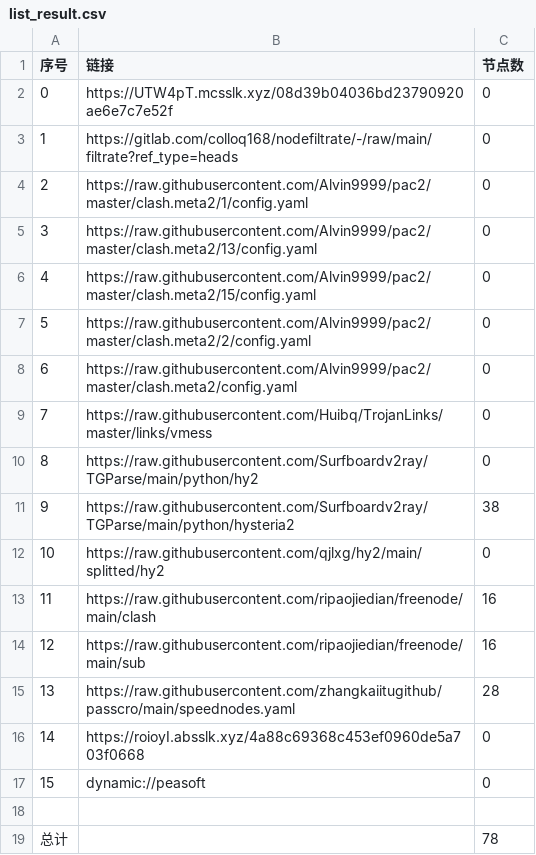
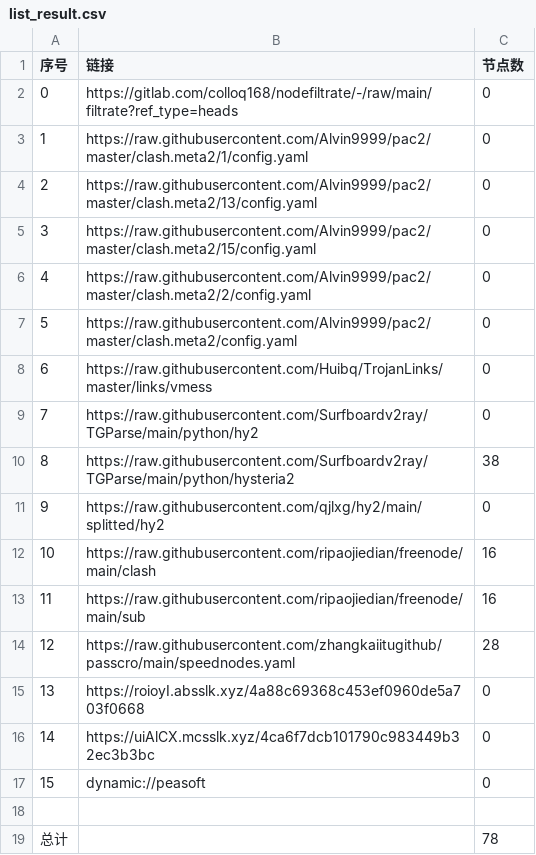
Before and after one commit to lejia1314520/AutoMergePublicNodes, a CSV file: list_result.csv, drawn as a sheet; removed rows and columns are numbered as before the commit, all else as after; the diff names each change by its address in the sheet, - before the commit and + after, or states it on an @@ line.

```diff
--- a/list_result.csv
+++ b/list_result.csv
-row 2: 0 | https://UTW4pT.mcsslk.xyz/08d39b04036bd23790920ae6e7c7e52f | 0
@@ column A (序号) renumbered between rows 2 and 15 @@
+row 16: 14 | https://uiAlCX.mcsslk.xyz/4ca6f7dcb101790c983449b32ec3b3bc | 0
```
Also changed, not shown: 19 other files.
